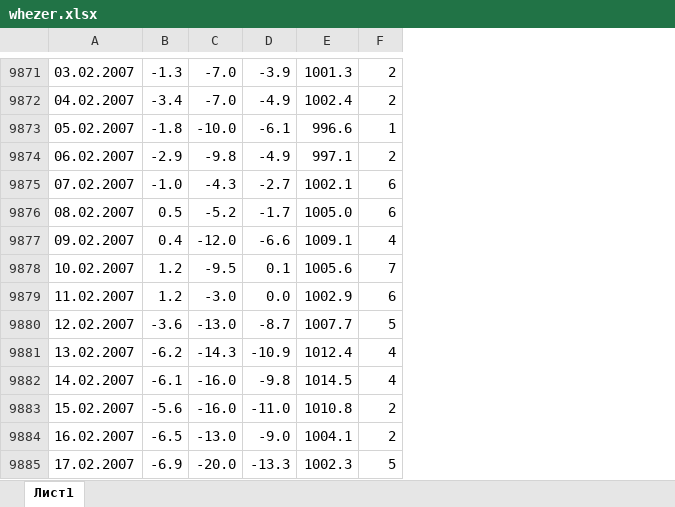
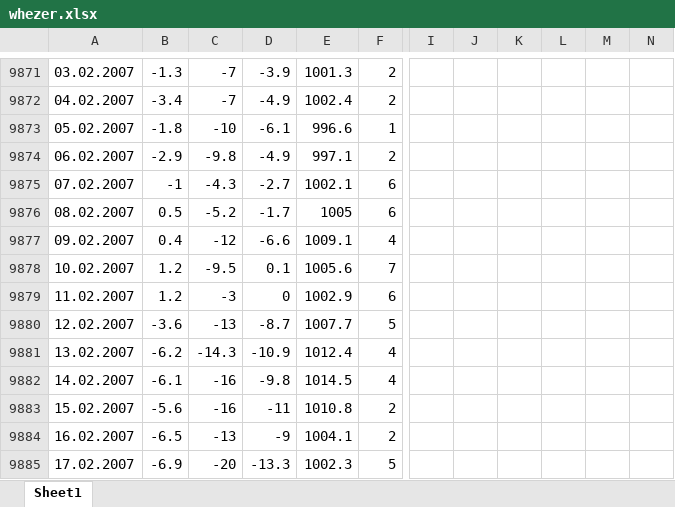
Before and after one commit to zheyas/weather_model, an Excel workbook: whezer.xlsx, sheet Sheet1, drawn as a sheet; only a part is shown, gaps mark what is left out; values as stored, in another font and other column widths than the file's, no cell formats; removed rows and columns are numbered as before the commit, all else as after; the diff covers the shown part only; the diff names each change by its address in the sheet, - before the commit and + after, or states it on an @@ line.

```diff
--- a/whezer.xlsx (sheet Sheet1)
+++ b/whezer.xlsx (sheet Sheet1)
-sheet tab: Лист1
+sheet tab: Sheet1
-column B, rows 9871-9885: -1.3 | -3.4 | -1.8 | -2.9 | -1.0 | 0.5 | 0.4 | 1.2 | 1.2 | -3.6 | -6.2 | -6.1 | -5.6 | -6.5 | -6.9
-column C, rows 9871-9885: -7.0 | -7.0 | -10.0 | -9.8 | -4.3 | -5.2 | -12.0 | -9.5 | -3.0 | -13.0 | -14.3 | -16.0 | -16.0 | -13.0 | -20.0
+column B, rows 9871-9885: -1.3 | -3.4 | -1.8 | -2.9 | -1 | 0.5 | 0.4 | 1.2 | 1.2 | -3.6 | -6.2 | -6.1 | -5.6 | -6.5 | -6.9
+column C, rows 9871-9885: -7 | -7 | -10 | -9.8 | -4.3 | -5.2 | -12 | -9.5 | -3 | -13 | -14.3 | -16 | -16 | -13 | -20
+column I, empty
+column J, empty
+column K, empty
+column L, empty
+column M, empty
+column N, empty
-E9876: 1005.0
+E9876: 1005
-D9879: 0.0
+D9879: 0
-D9883: -11.0
+D9883: -11
-D9884: -9.0
+D9884: -9
```
Also changed, not shown: 1 added row and 1612 edited cells elsewhere in this sheet, cell formats, 18 other files.
